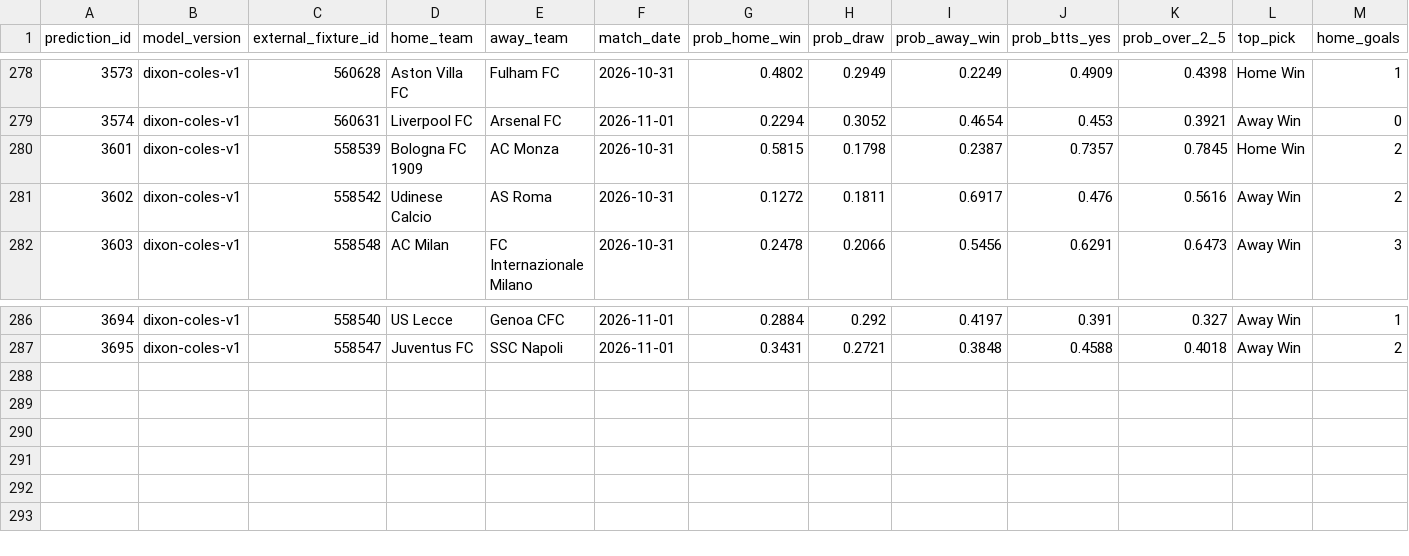
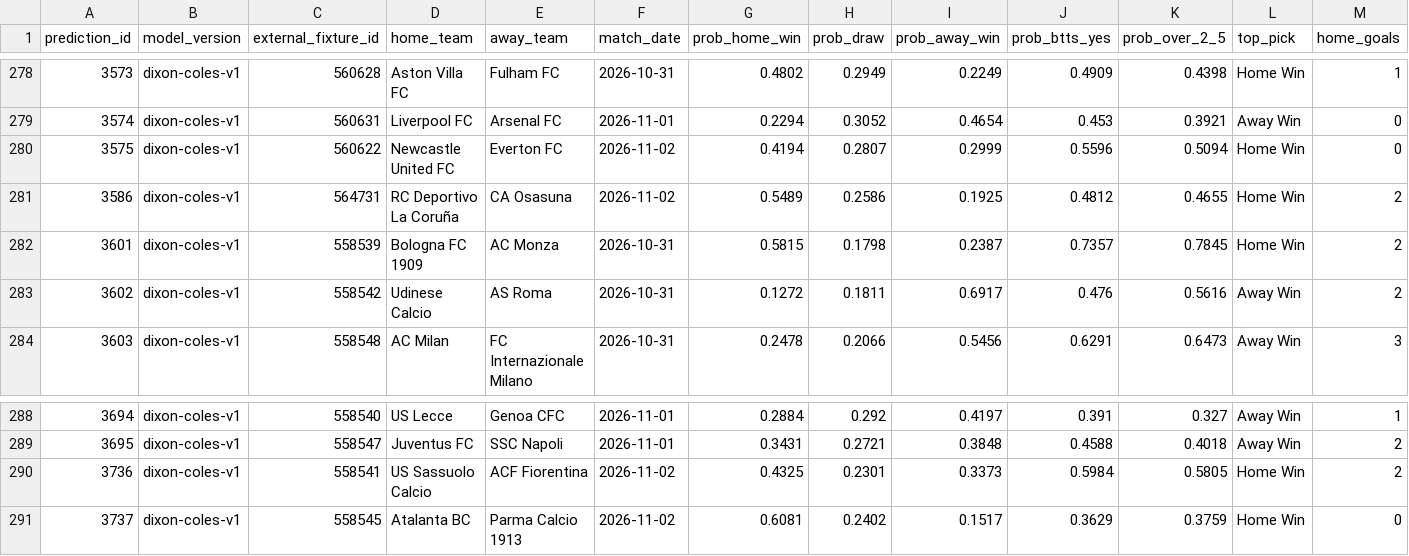
Before and after one commit to KehindeOjo/football-predictions, a CSV file: accuracy_detail.csv, drawn as a sheet; only a part is shown, gaps mark what is left out; rows hold the shown columns only; the diff names each change by its address in the sheet, - before the commit and + after, or states it on an @@ line.

```diff
--- a/accuracy_detail.csv
+++ b/accuracy_detail.csv
+row 280: 3575 | dixon-coles-v1 | 560622 | Newcastle United FC | Everton FC | 2026-11-02 | 0.4194 | 0.2807 | 0.2999 | 0.5596 | 0.5094 | Home Win | 0
+row 281: 3586 | dixon-coles-v1 | 564731 | RC Deportivo La Coruña | CA Osasuna | 2026-11-02 | 0.5489 | 0.2586 | 0.1925 | 0.4812 | 0.4655 | Home Win | 2
+row 290: 3736 | dixon-coles-v1 | 558541 | US Sassuolo Calcio | ACF Fiorentina | 2026-11-02 | 0.4325 | 0.2301 | 0.3373 | 0.5984 | 0.5805 | Home Win | 2
+row 291: 3737 | dixon-coles-v1 | 558545 | Atalanta BC | Parma Calcio 1913 | 2026-11-02 | 0.6081 | 0.2402 | 0.1517 | 0.3629 | 0.3759 | Home Win | 0
```
Also changed, not shown: predictions_output.csv, 6 other files.
